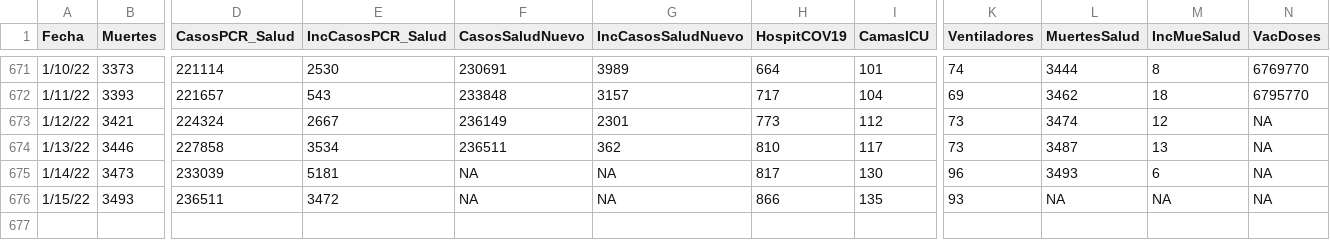
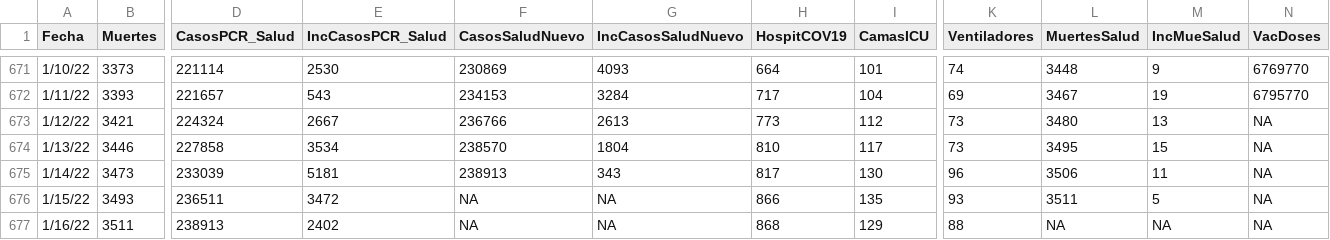
Before and after one commit to rafalab/covidpr, a CSV file: data/DatosMortalidad.csv, drawn as a sheet; only a part is shown, gaps mark what is left out; rows hold the shown columns only; the diff covers the shown part only; the diff names each change by its address in the sheet, - before the commit and + after, or states it on an @@ line.

```diff
--- a/data/DatosMortalidad.csv
+++ b/data/DatosMortalidad.csv
-F671 (CasosSaludNuevo): 230691
+F671 (CasosSaludNuevo): 230869
-G671 (IncCasosSaludNuevo): 3989
+G671 (IncCasosSaludNuevo): 4093
-L671 (MuertesSalud): 3444
+L671 (MuertesSalud): 3448
-M671 (IncMueSalud): 8
+M671 (IncMueSalud): 9
-F672 (CasosSaludNuevo): 233848
+F672 (CasosSaludNuevo): 234153
-G672 (IncCasosSaludNuevo): 3157
+G672 (IncCasosSaludNuevo): 3284
-L672 (MuertesSalud): 3462
+L672 (MuertesSalud): 3467
-M672 (IncMueSalud): 18
+M672 (IncMueSalud): 19
-F673 (CasosSaludNuevo): 236149
+F673 (CasosSaludNuevo): 236766
-G673 (IncCasosSaludNuevo): 2301
+G673 (IncCasosSaludNuevo): 2613
-L673 (MuertesSalud): 3474
+L673 (MuertesSalud): 3480
-M673 (IncMueSalud): 12
+M673 (IncMueSalud): 13
-F674 (CasosSaludNuevo): 236511
+F674 (CasosSaludNuevo): 238570
-G674 (IncCasosSaludNuevo): 362
+G674 (IncCasosSaludNuevo): 1804
-L674 (MuertesSalud): 3487
+L674 (MuertesSalud): 3495
-M674 (IncMueSalud): 13
+M674 (IncMueSalud): 15
-F675 (CasosSaludNuevo): NA
+F675 (CasosSaludNuevo): 238913
-G675 (IncCasosSaludNuevo): NA
+G675 (IncCasosSaludNuevo): 343
-L675 (MuertesSalud): 3493
+L675 (MuertesSalud): 3506
-M675 (IncMueSalud): 6
+M675 (IncMueSalud): 11
-L676 (MuertesSalud): NA
+L676 (MuertesSalud): 3511
-M676 (IncMueSalud): NA
+M676 (IncMueSalud): 5
+row 677: 1/16/22 | 3511 | 238913 | 2402 | NA | NA | 868 | 129 | 88 | NA | NA | NA
```
Also changed, not shown: 61 edited cells elsewhere in this file.
